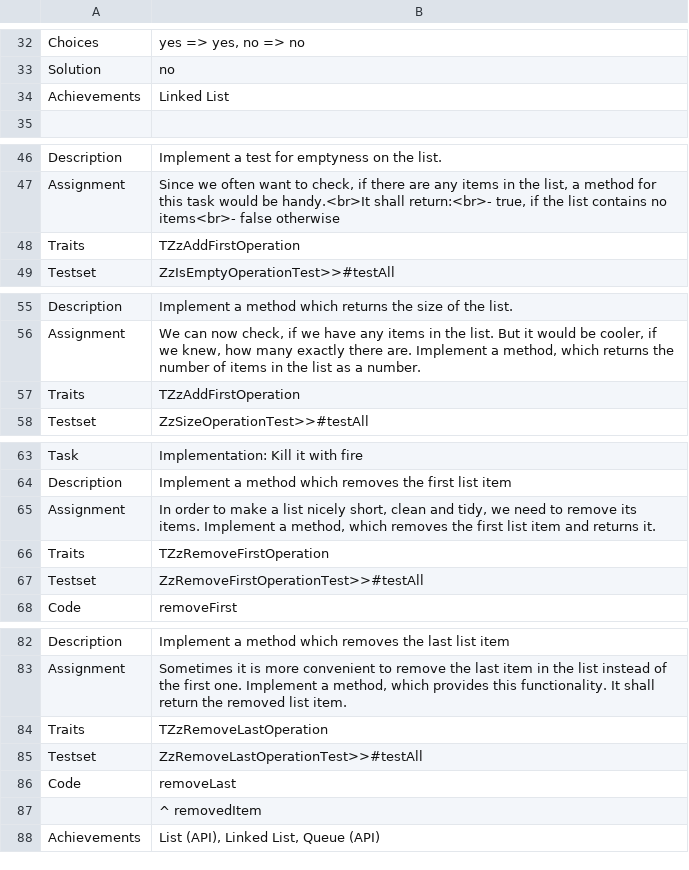
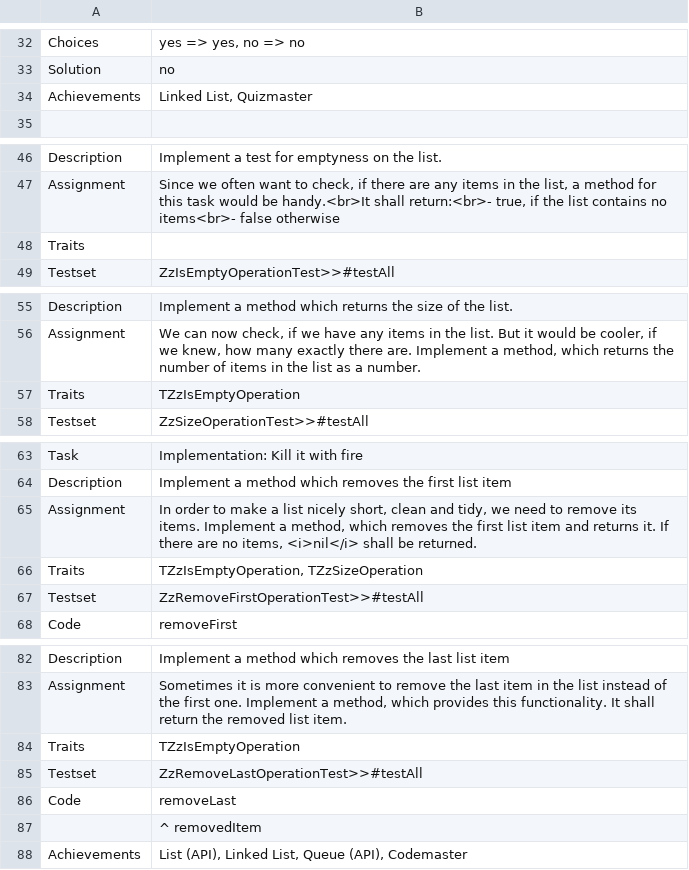
Before and after one commit to leoschweizer/LizViz, a TSV file: dependencies/units/intro.tsv, drawn as a sheet; only a part is shown, gaps mark what is left out.

Commit message:
Update intro.tsv

```diff
--- a/dependencies/units/intro.tsv
+++ b/dependencies/units/intro.tsv
@@ -33,3 +33,3 @@ Choices	yes => yes, no => no
 Solution	no
-Achievements	Linked List
+Achievements	Linked List, Quizmaster
 	
@@ -47,3 +47,3 @@ Description	Implement a test for emptyness on the list.
 Assignment	Since we often want to check, if there are any items in the list, a method for this task would be handy.<br>It shall return:<br>- true, if the list contains no items<br>- false otherwise
-Traits	TZzAddFirstOperation
+Traits	
 Testset	ZzIsEmptyOperationTest>>#testAll
@@ -56,3 +56,3 @@ Description	Implement a method which returns the size of the list.
 Assignment	We can now check, if we have any items in the list. But it would be cooler, if we knew, how many exactly there are. Implement a method, which returns the number of items in the list as a number.
-Traits	TZzAddFirstOperation
+Traits	TZzIsEmptyOperation
 Testset	ZzSizeOperationTest>>#testAll
@@ -64,4 +64,4 @@ Task	Implementation: Kill it with fire
 Description	Implement a method which removes the first list item
-Assignment	In order to make a list nicely short, clean and tidy, we need to remove its items. Implement a method, which removes the first list item and returns it.
-Traits	TZzRemoveFirstOperation
+Assignment	In order to make a list nicely short, clean and tidy, we need to remove its items. Implement a method, which removes the first list item and returns it. If there are no items, <i>nil</i> shall be returned.
+Traits	TZzIsEmptyOperation, TZzSizeOperation
 Testset	ZzRemoveFirstOperationTest>>#testAll
@@ -83,3 +83,3 @@ Description	Implement a method which removes the last list item
 Assignment	Sometimes it is more convenient to remove the last item in the list instead of the first one. Implement a method, which provides this functionality. It shall return the removed list item.
-Traits	TZzRemoveLastOperation
+Traits	TZzIsEmptyOperation
 Testset	ZzRemoveLastOperationTest>>#testAll
@@ -87,2 +87,2 @@ Code	removeLast
 	    ^ removedItem
-Achievements	List (API), Linked List, Queue (API)
+Achievements	List (API), Linked List, Queue (API), Codemaster
```
